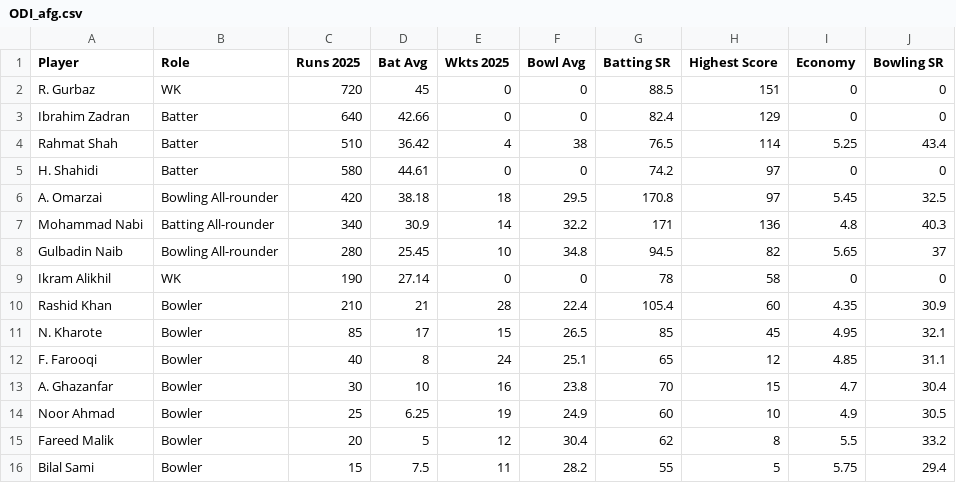
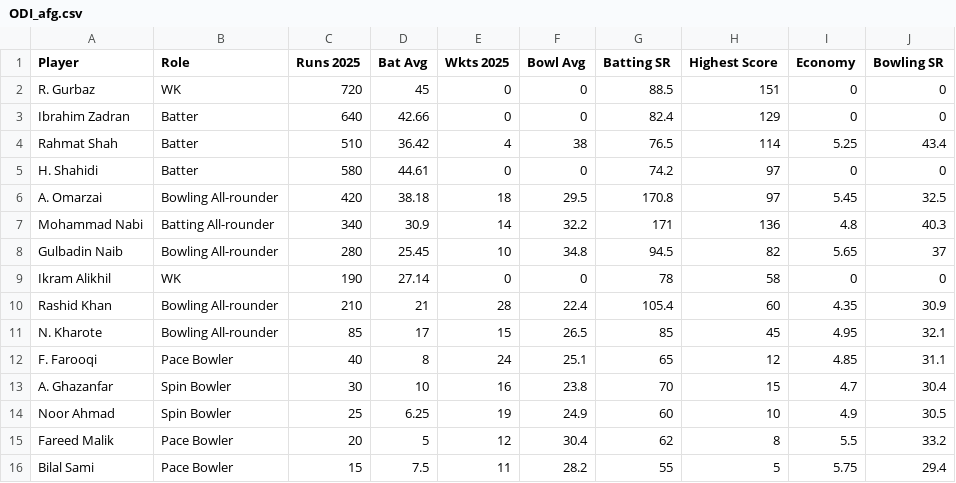
Before and after one commit to Ishad-Shyamal/R26-IT-096, a CSV file: server/microservice-3/python_ml/data/raw/Teams/Afghanistan/ODI_afg.csv, drawn as a sheet.

Commit message:
updated server
server updated

```diff
--- a/server/microservice-3/python_ml/data/raw/Teams/Afghanistan/ODI_afg.csv
+++ b/server/microservice-3/python_ml/data/raw/Teams/Afghanistan/ODI_afg.csv
@@ -9,8 +9,8 @@ Gulbadin Naib,Bowling All-rounder,280,25.45,10,34.8,94.5,82,5.65,37
 Ikram Alikhil,WK,190,27.14,0,0,78,58,0,0
-Rashid Khan,Bowler,210,21,28,22.4,105.4,60,4.35,30.9
-N. Kharote,Bowler,85,17,15,26.5,85,45,4.95,32.1
-F. Farooqi,Bowler,40,8,24,25.1,65,12,4.85,31.1
-A. Ghazanfar,Bowler,30,10,16,23.8,70,15,4.7,30.4
-Noor Ahmad,Bowler,25,6.25,19,24.9,60,10,4.9,30.5
-Fareed Malik,Bowler,20,5,12,30.4,62,8,5.5,33.2
-Bilal Sami,Bowler,15,7.5,11,28.2,55,5,5.75,29.4
+Rashid Khan,Bowling All-rounder,210,21,28,22.4,105.4,60,4.35,30.9
+N. Kharote,Bowling All-rounder,85,17,15,26.5,85,45,4.95,32.1
+F. Farooqi,Pace Bowler,40,8,24,25.1,65,12,4.85,31.1
+A. Ghazanfar,Spin Bowler,30,10,16,23.8,70,15,4.7,30.4
+Noor Ahmad,Spin Bowler,25,6.25,19,24.9,60,10,4.9,30.5
+Fareed Malik,Pace Bowler,20,5,12,30.4,62,8,5.5,33.2
+Bilal Sami,Pace Bowler,15,7.5,11,28.2,55,5,5.75,29.4
```
Also changed, not shown: server/microservice-3/python_ml/data/raw/Teams/Afghanistan/T20_afg.csv, server/microservice-3/python_ml/data/raw/Teams/Afghanistan/Test_afg.csv, 10 other files.
